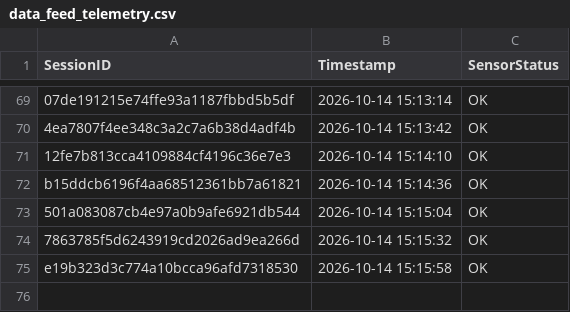
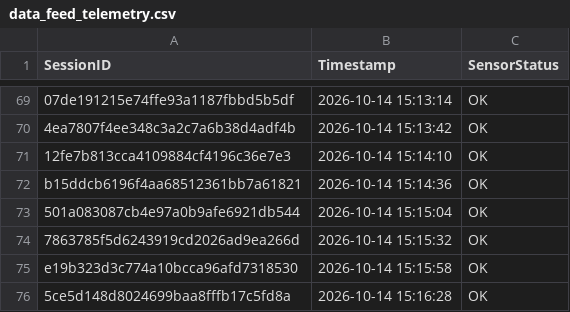
Before and after one commit to brunnojob/industrial-iot-sentinel, a CSV file: data_feed_telemetry.csv, drawn as a sheet; only a part is shown, gaps mark what is left out.

Commit message:
﻿chore(telemetry): update sensor readings log 5ce5d148d8024699baa8fffb17c5fd8a
Simulated telemetry ping for IoT data ingestion test.

Co-authored-by: brunnojob <contato@brunnodev.store>

```diff
--- a/data_feed_telemetry.csv
+++ b/data_feed_telemetry.csv
@@ -75 +75,2 @@ b15ddcb6196f4aa68512361bb7a61821,2026-10-14 15:14:36,OK
 e19b323d3c774a10bcca96afd7318530,2026-10-14 15:15:58,OK
+5ce5d148d8024699baa8fffb17c5fd8a,2026-10-14 15:16:28,OK
```
